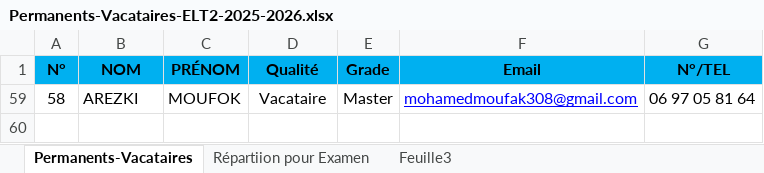
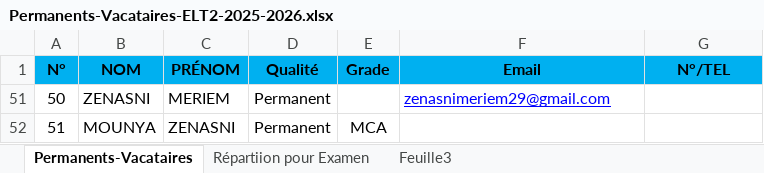
Before and after one commit to EDT-ELT-DEPARTMENT/edt-udl-2026, an Excel workbook: Permanents-Vacataires-ELT2-2025-2026.xlsx, sheet Permanents-Vacataires, drawn as a sheet; values as stored, in another font and other column widths than the file's, no borders; removed rows and columns are numbered as before the commit, all else as after; the diff names each change by its address in the sheet, - before the commit and + after, or states it on an @@ line.

```diff
--- a/Permanents-Vacataires-ELT2-2025-2026.xlsx (sheet Permanents-Vacataires)
+++ b/Permanents-Vacataires-ELT2-2025-2026.xlsx (sheet Permanents-Vacataires)
@@ row 59 hidden: 58 | AREZKI | MOUFOK | Vacataire | Master | mohamedmoufak308@gmail.com | 06 97 05 81 64 @@
@@ row 51 unhidden: 50 | ZENASNI | MERIEM | Permanent |  | zenasnimeriem29@gmail.com @@
+row 52: 51 | MOUNYA | ZENASNI | Permanent | MCA
```
Also changed, not shown: sheet Feuille3, hidden cells.
